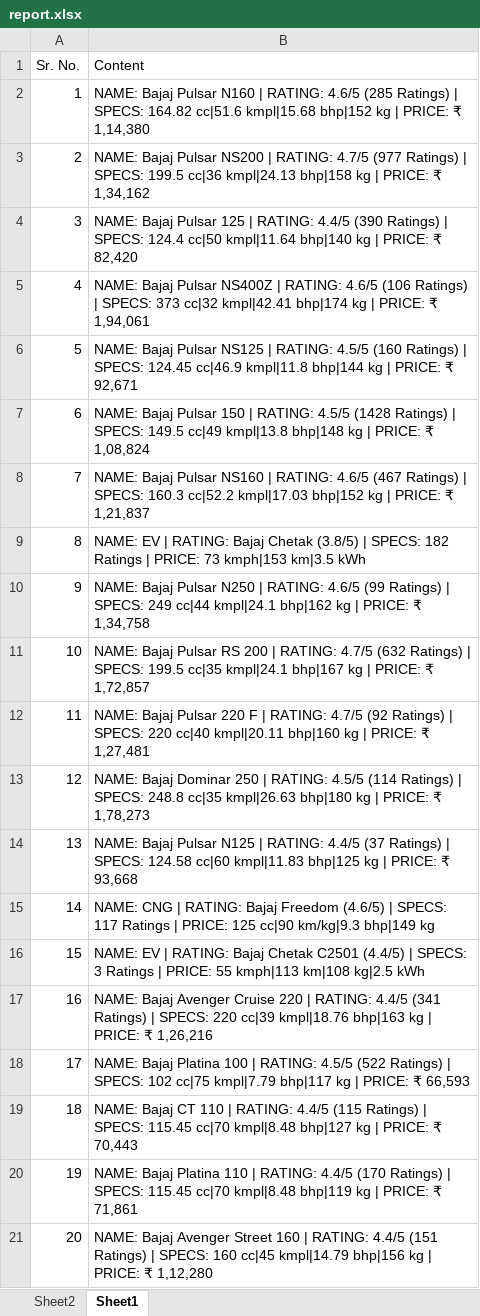
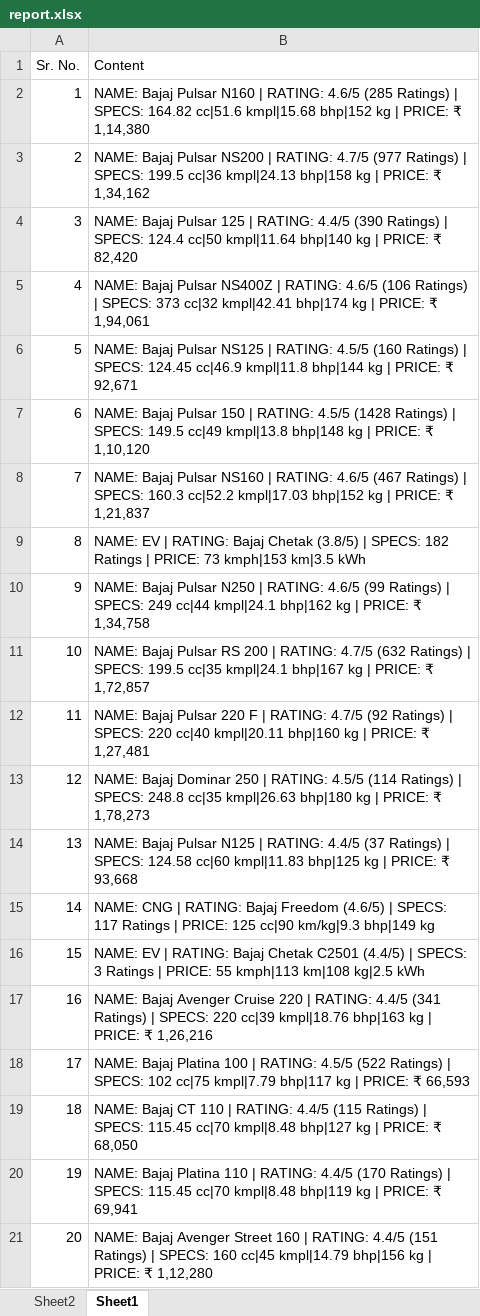
Before and after one commit to parthjawalescoeit-eng/IdentifyingBikes, an Excel workbook: ExcelData/report.xlsx, sheet Sheet1, drawn as a sheet; values as stored, in another font and other column widths than the file's, no borders; the diff names each change by its address in the sheet, - before the commit and + after, or states it on an @@ line.

```diff
--- a/ExcelData/report.xlsx (sheet Sheet1)
+++ b/ExcelData/report.xlsx (sheet Sheet1)
-B7 (Content): …PRICE: ₹ 1,08,824
+B7 (Content): …PRICE: ₹ 1,10,120
-B19 (Content): …PRICE: ₹ 70,443
+B19 (Content): …PRICE: ₹ 68,050
-B20 (Content): …PRICE: ₹ 71,861
+B20 (Content): …PRICE: ₹ 69,941
```
Also changed, not shown: 7 other files.
